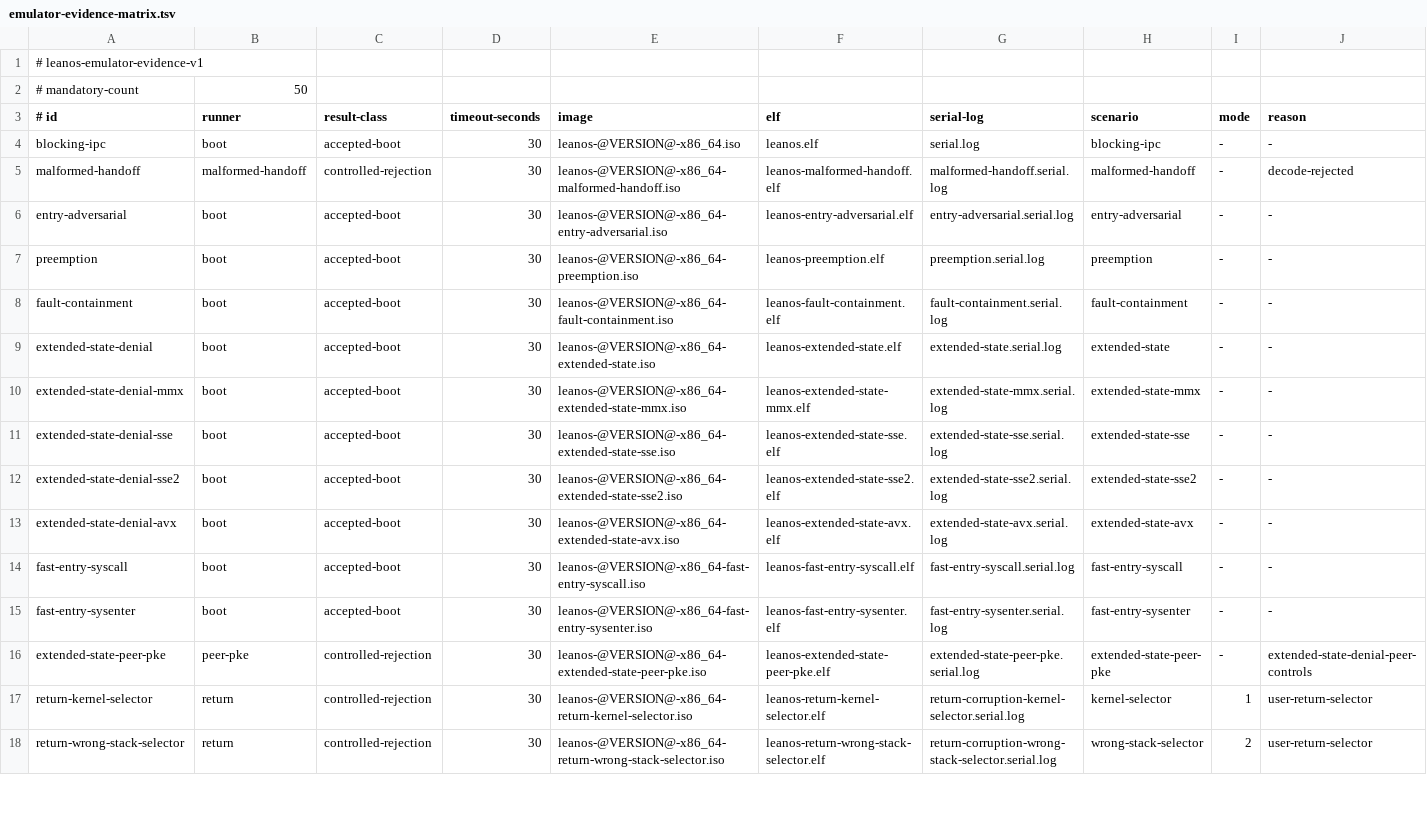
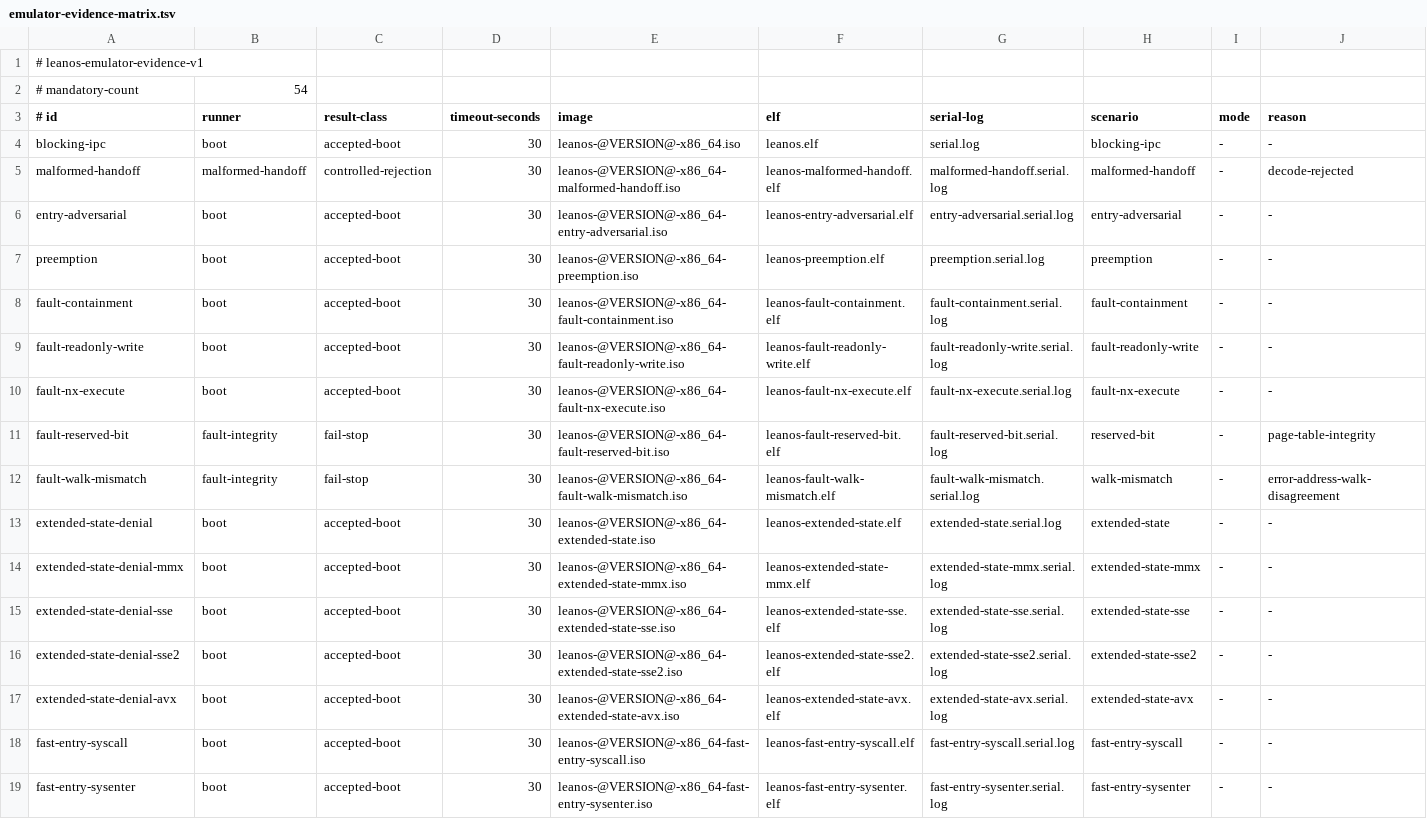
Before and after one commit to namvdo/leanos, a TSV file: scripts/emulator-evidence-matrix.tsv, drawn as a sheet; only a part is shown; the shorter side is filled out with more unchanged rows.

Commit message:
feat: contain reason-sensitive page faults (#187)
* proof(fault): witness reason-sensitive dispatch matrix

* test(fault): bind CPL3 probe in final ELF

* test(fault): bind exact production fault evidence

* test(fault): reject corrupted raw error evidence

* test(fault): retain release evidence bundle

* test(fault): retain canonical production snapshot

* test(fault): enforce release evidence checksums

* test(fault): retain live walk evidence

* feat(fault): boot read-only write containment

* feat: contain reason-sensitive page faults

* docs: correct reserved-fault evidence mechanism

* fix: validate fault-integrity images independently

* test: cover reason-sensitive image reproducibility

* fix: serialize fault snapshots safely

* fix: bind fatal faults to reviewed snapshots

* ci: allow complete release evidence gate

---------

Co-authored-by: Rudi Cilibrasi <cilibrar@gmail.com>

```diff
--- a/scripts/emulator-evidence-matrix.tsv
+++ b/scripts/emulator-evidence-matrix.tsv
@@ -1,3 +1,3 @@
 # leanos-emulator-evidence-v1
-# mandatory-count	50
+# mandatory-count	54
 # id	runner	result-class	timeout-seconds	image	elf	serial-log	scenario	mode	reason
@@ -8,2 +8,6 @@ preemption	boot	accepted-boot	30	leanos-@VERSION@-x86_64-preemption.iso	leanos-p
 fault-containment	boot	accepted-boot	30	leanos-@VERSION@-x86_64-fault-containment.iso	leanos-fault-containment.elf	fault-containment.serial.log	fault-containment	-	-
+fault-readonly-write	boot	accepted-boot	30	leanos-@VERSION@-x86_64-fault-readonly-write.iso	leanos-fault-readonly-write.elf	fault-readonly-write.serial.log	fault-readonly-write	-	-
+fault-nx-execute	boot	accepted-boot	30	leanos-@VERSION@-x86_64-fault-nx-execute.iso	leanos-fault-nx-execute.elf	fault-nx-execute.serial.log	fault-nx-execute	-	-
+fault-reserved-bit	fault-integrity	fail-stop	30	leanos-@VERSION@-x86_64-fault-reserved-bit.iso	leanos-fault-reserved-bit.elf	fault-reserved-bit.serial.log	reserved-bit	-	page-table-integrity
+fault-walk-mismatch	fault-integrity	fail-stop	30	leanos-@VERSION@-x86_64-fault-walk-mismatch.iso	leanos-fault-walk-mismatch.elf	fault-walk-mismatch.serial.log	walk-mismatch	-	error-address-walk-disagreement
 extended-state-denial	boot	accepted-boot	30	leanos-@VERSION@-x86_64-extended-state.iso	leanos-extended-state.elf	extended-state.serial.log	extended-state	-	-
```
Also changed, not shown: scripts/entry-stack-callgraph.tsv, 21 other files.
